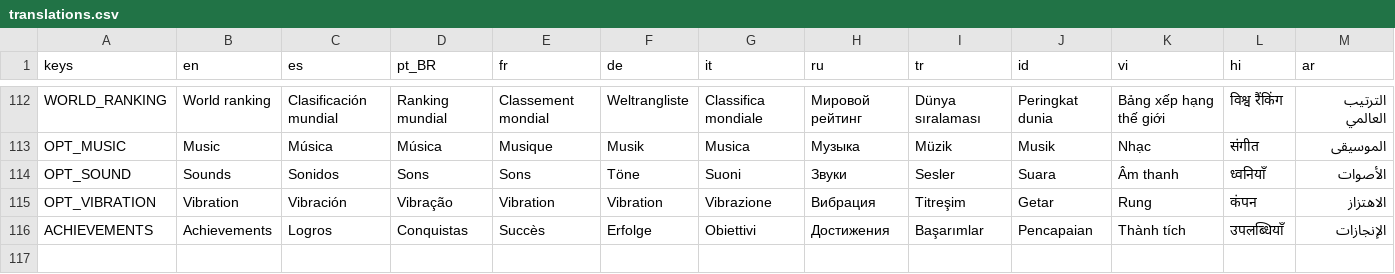
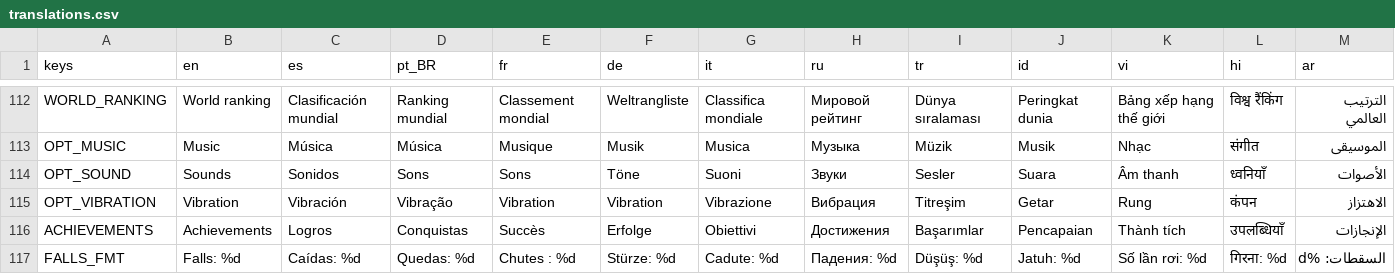
Before and after one commit to HernanDiaz/carreras-de-canicas, a CSV file: locale/translations.csv, drawn as a sheet; only a part is shown, gaps mark what is left out; rows hold the shown columns only; the diff names each change by its address in the sheet, - before the commit and + after, or states it on an @@ line.

```diff
--- a/locale/translations.csv
+++ b/locale/translations.csv
+row 117: FALLS_FMT | Falls: %d | Caídas: %d | Quedas: %d | Chutes : %d | Stürze: %d | Cadute: %d | Падения: %d | Düşüş: %d | Jatuh: %d | Số lần rơi: %d | गिरना: %d | السقطات: %d
```
Also changed, not shown: 16 other files.
